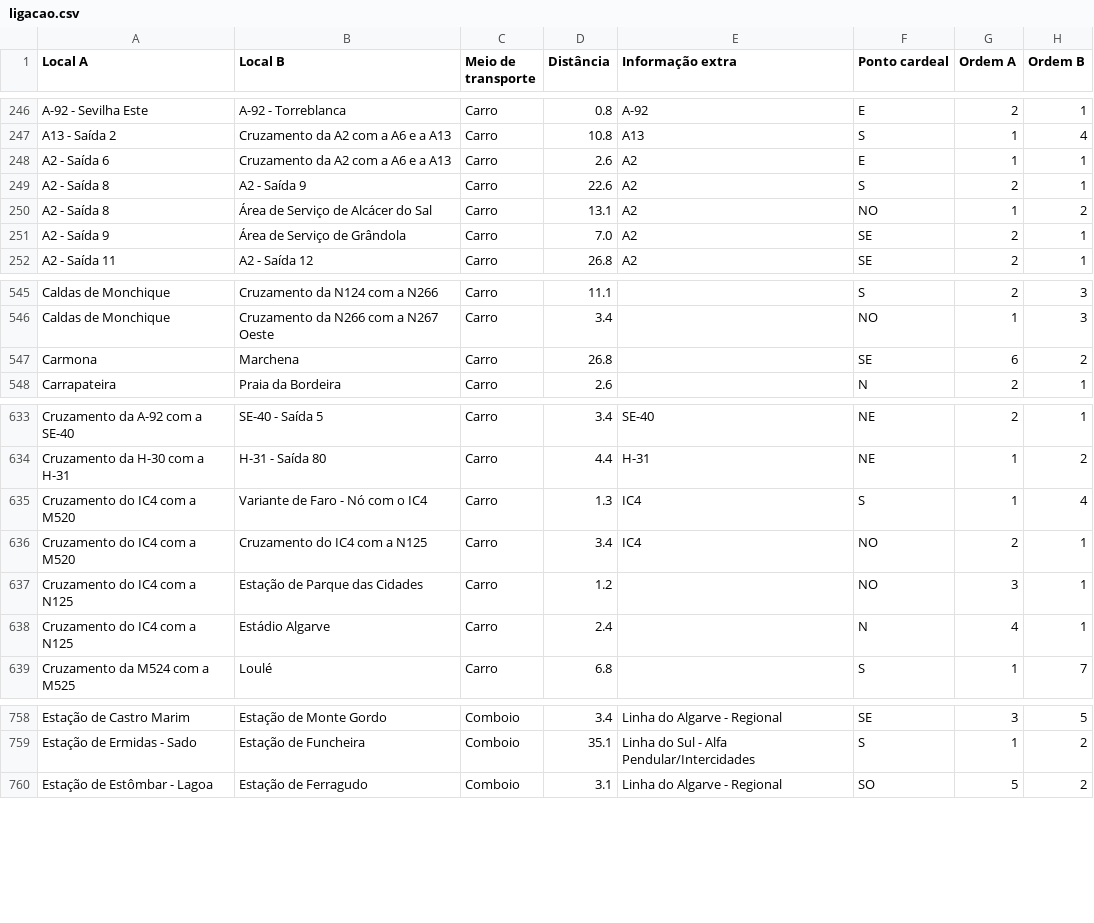
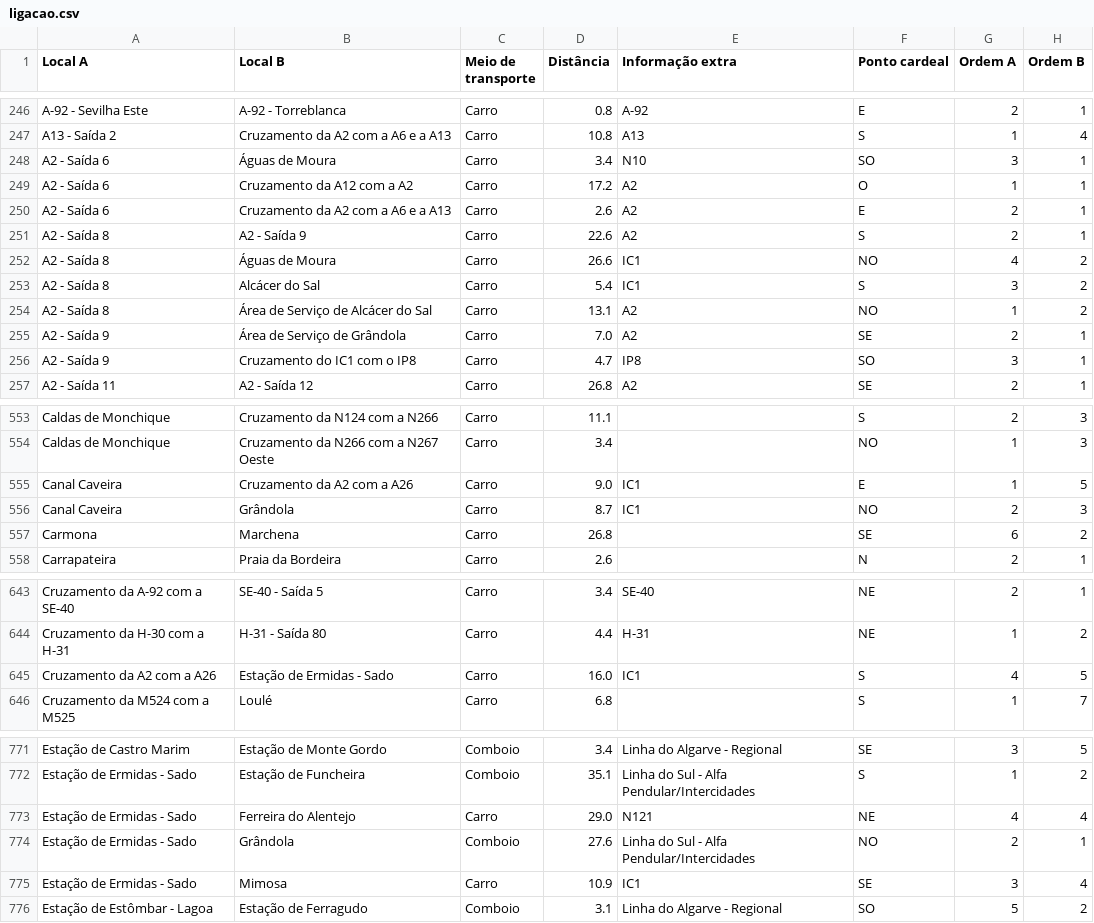
Before and after one commit to migueldgoncalves/Viajar, a CSV file: src/viajar/base_dados/ligacao.csv, drawn as a sheet; only a part is shown, gaps mark what is left out; the diff covers the shown part only.

```diff
--- a/src/viajar/base_dados/ligacao.csv
+++ b/src/viajar/base_dados/ligacao.csv
@@ -247,6 +247,11 @@ A-92 - Sevilha Este,A-92 - Torreblanca,Carro,0.8,A-92,E,2,1
 A13 - Saída 2,Cruzamento da A2 com a A6 e a A13,Carro,10.8,A13,S,1,4
-A2 - Saída 6,Cruzamento da A2 com a A6 e a A13,Carro,2.6,A2,E,1,1
+A2 - Saída 6,Águas de Moura,Carro,3.4,N10,SO,3,1
+A2 - Saída 6,Cruzamento da A12 com a A2,Carro,17.2,A2,O,1,1
+A2 - Saída 6,Cruzamento da A2 com a A6 e a A13,Carro,2.6,A2,E,2,1
 A2 - Saída 8,A2 - Saída 9,Carro,22.6,A2,S,2,1
+A2 - Saída 8,Águas de Moura,Carro,26.6,IC1,NO,4,2
+A2 - Saída 8,Alcácer do Sal,Carro,5.4,IC1,S,3,2
 A2 - Saída 8,Área de Serviço de Alcácer do Sal,Carro,13.1,A2,NO,1,2
 A2 - Saída 9,Área de Serviço de Grândola,Carro,7.0,A2,SE,2,1
+A2 - Saída 9,Cruzamento do IC1 com o IP8,Carro,4.7,IP8,SO,3,1
 A2 - Saída 11,A2 - Saída 12,Carro,26.8,A2,SE,2,1
@@ -546,2 +554,4 @@ Caldas de Monchique,Cruzamento da N124 com a N266,Carro,11.1,,S,2,3
 Caldas de Monchique,Cruzamento da N266 com a N267 Oeste,Carro,3.4,,NO,1,3
+Canal Caveira,Cruzamento da A2 com a A26,Carro,9.0,IC1,E,1,5
+Canal Caveira,Grândola,Carro,8.7,IC1,NO,2,3
 Carmona,Marchena,Carro,26.8,,SE,6,2
@@ -634,6 +644,3 @@ Cruzamento da A-92 com a SE-40,SE-40 - Saída 5,Carro,3.4,SE-40,NE,2,1
 Cruzamento da H-30 com a H-31,H-31 - Saída 80,Carro,4.4,H-31,NE,1,2
-Cruzamento do IC4 com a M520,Variante de Faro - Nó com o IC4,Carro,1.3,IC4,S,1,4
-Cruzamento do IC4 com a M520,Cruzamento do IC4 com a N125,Carro,3.4,IC4,NO,2,1
-Cruzamento do IC4 com a N125,Estação de Parque das Cidades,Carro,1.2,,NO,3,1
-Cruzamento do IC4 com a N125,Estádio Algarve,Carro,2.4,,N,4,1
+Cruzamento da A2 com a A26,Estação de Ermidas - Sado,Carro,16.0,IC1,S,4,5
 Cruzamento da M524 com a M525,Loulé,Carro,6.8,,S,1,7
@@ -759,2 +772,5 @@ Estação de Castro Marim,Estação de Monte Gordo,Comboio,3.4,Linha do Algarve
 Estação de Ermidas - Sado,Estação de Funcheira,Comboio,35.1,Linha do Sul - Alfa Pendular/Intercidades,S,1,2
+Estação de Ermidas - Sado,Ferreira do Alentejo,Carro,29.0,N121,NE,4,4
+Estação de Ermidas - Sado,Grândola,Comboio,27.6,Linha do Sul - Alfa Pendular/Intercidades,NO,2,1
+Estação de Ermidas - Sado,Mimosa,Carro,10.9,IC1,SE,3,4
 Estação de Estômbar - Lagoa,Estação de Ferragudo,Comboio,3.1,Linha do Algarve - Regional,SO,5,2
```
Also changed, not shown: 6 added rows elsewhere in this file, src/viajar/base_dados/destino.csv, src/viajar/base_dados/local.csv, 1 other file.
